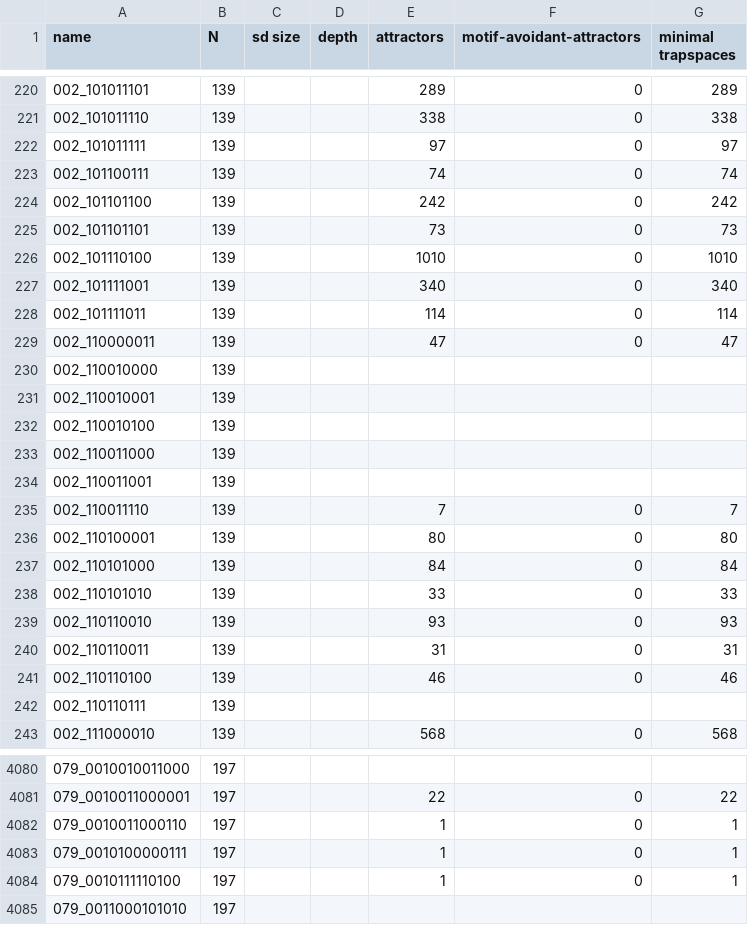
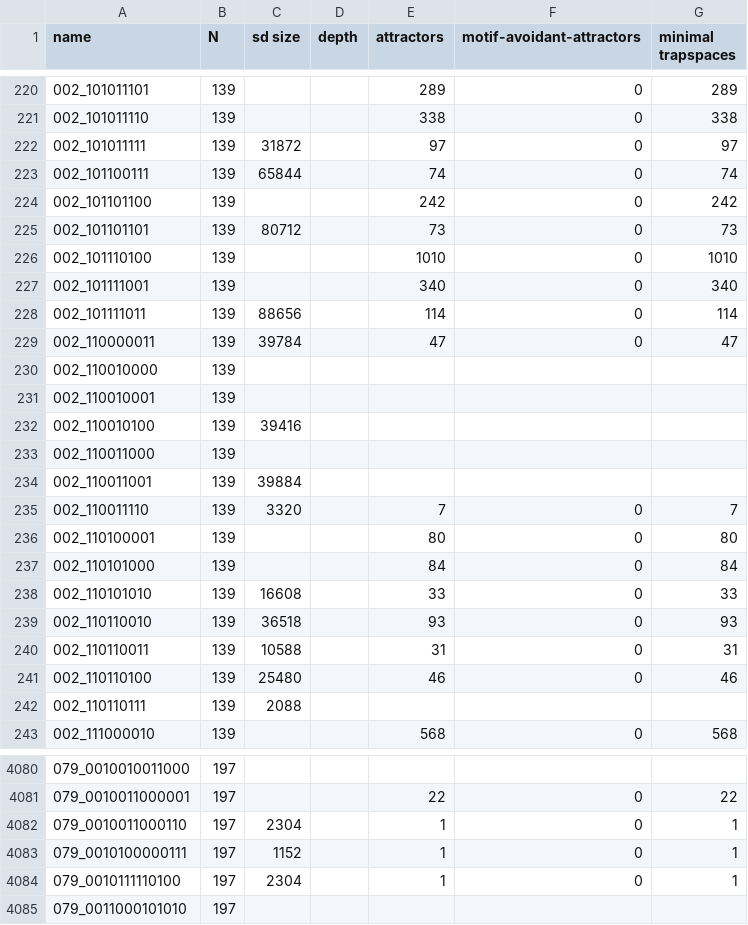
Before and after one commit to jcrozum/balm-analysis, a CSV file: analysis/SD_analysis_bbm-bnet-inputs-random.csv, drawn as a sheet; only a part is shown, gaps mark what is left out; the diff covers the shown part only.

```diff
--- a/analysis/SD_analysis_bbm-bnet-inputs-random.csv
+++ b/analysis/SD_analysis_bbm-bnet-inputs-random.csv
@@ -221,23 +221,23 @@ name,N,sd size,depth,attractors,motif-avoidant-attractors,minimal trapspaces
 002_101011110,139,,,338,0,338
-002_101011111,139,,,97,0,97
-002_101100111,139,,,74,0,74
+002_101011111,139,31872,,97,0,97
+002_101100111,139,65844,,74,0,74
 002_101101100,139,,,242,0,242
-002_101101101,139,,,73,0,73
+002_101101101,139,80712,,73,0,73
 002_101110100,139,,,1010,0,1010
 002_101111001,139,,,340,0,340
-002_101111011,139,,,114,0,114
-002_110000011,139,,,47,0,47
+002_101111011,139,88656,,114,0,114
+002_110000011,139,39784,,47,0,47
 002_110010000,139,,,,,
 002_110010001,139,,,,,
-002_110010100,139,,,,,
+002_110010100,139,39416,,,,
 002_110011000,139,,,,,
-002_110011001,139,,,,,
-002_110011110,139,,,7,0,7
+002_110011001,139,39884,,,,
+002_110011110,139,3320,,7,0,7
 002_110100001,139,,,80,0,80
 002_110101000,139,,,84,0,84
-002_110101010,139,,,33,0,33
-002_110110010,139,,,93,0,93
-002_110110011,139,,,31,0,31
-002_110110100,139,,,46,0,46
-002_110110111,139,,,,,
+002_110101010,139,16608,,33,0,33
+002_110110010,139,36518,,93,0,93
+002_110110011,139,10588,,31,0,31
+002_110110100,139,25480,,46,0,46
+002_110110111,139,2088,,,,
 002_111000010,139,,,568,0,568
@@ -4081,5 +4081,5 @@ name,N,sd size,depth,attractors,motif-avoidant-attractors,minimal trapspaces
 079_0010011000001,197,,,22,0,22
-079_0010011000110,197,,,1,0,1
-079_0010100000111,197,,,1,0,1
-079_0010111110100,197,,,1,0,1
+079_0010011000110,197,2304,,1,0,1
+079_0010100000111,197,1152,,1,0,1
+079_0010111110100,197,2304,,1,0,1
 079_0011000101010,197,,,,,
```
Also changed, not shown: 73 edited cells elsewhere in this file.
